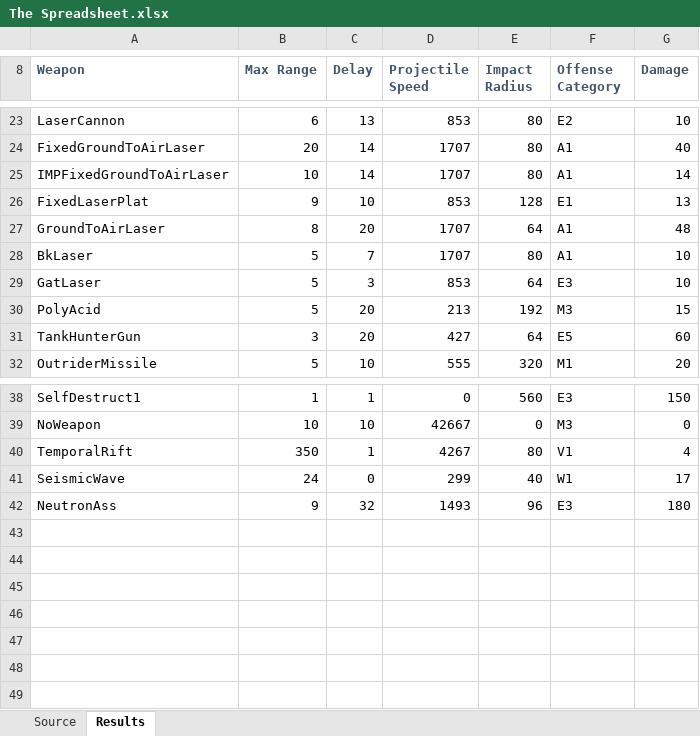
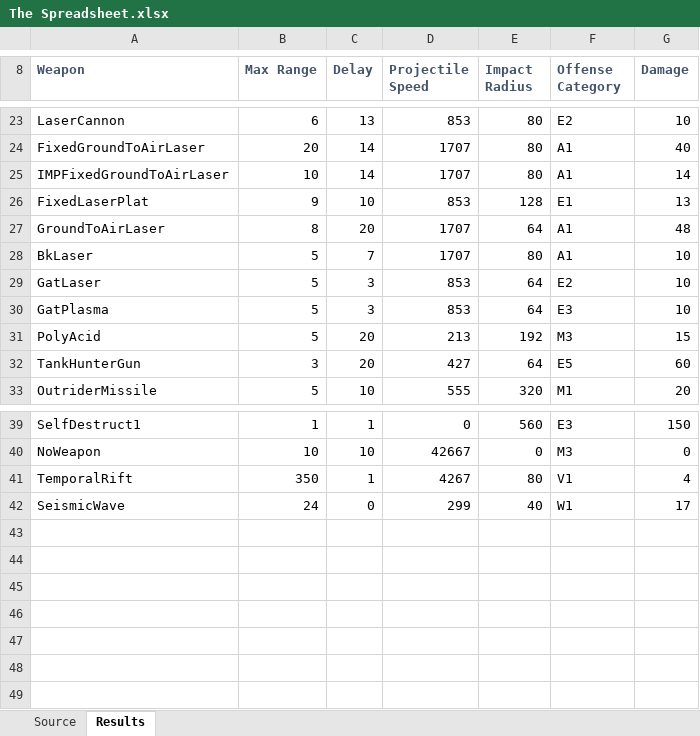
Before and after one commit to drogoganor/OpenDR, an Excel workbook: mods/dr/The Spreadsheet.xlsx, sheet Results, drawn as a sheet; only a part is shown, gaps mark what is left out; values as stored, in another font and other column widths than the file's, no borders; removed rows and columns are numbered as before the commit, all else as after; the diff names each change by its address in the sheet, - before the commit and + after, or states it on an @@ line.

```diff
--- a/mods/dr/The Spreadsheet.xlsx (sheet Results)
+++ b/mods/dr/The Spreadsheet.xlsx (sheet Results)
-F29 (Offense Category): E3
+F29 (Offense Category): E2
+row 30: GatPlasma | 5 | 3 | 853 | 64 | E3 | 10
-row 42: NeutronAss | 9 | 32 | 1493 | 96 | E3 | 180
```
Also changed, not shown: sheet Source, formulas that keep their value, 20 other files.
